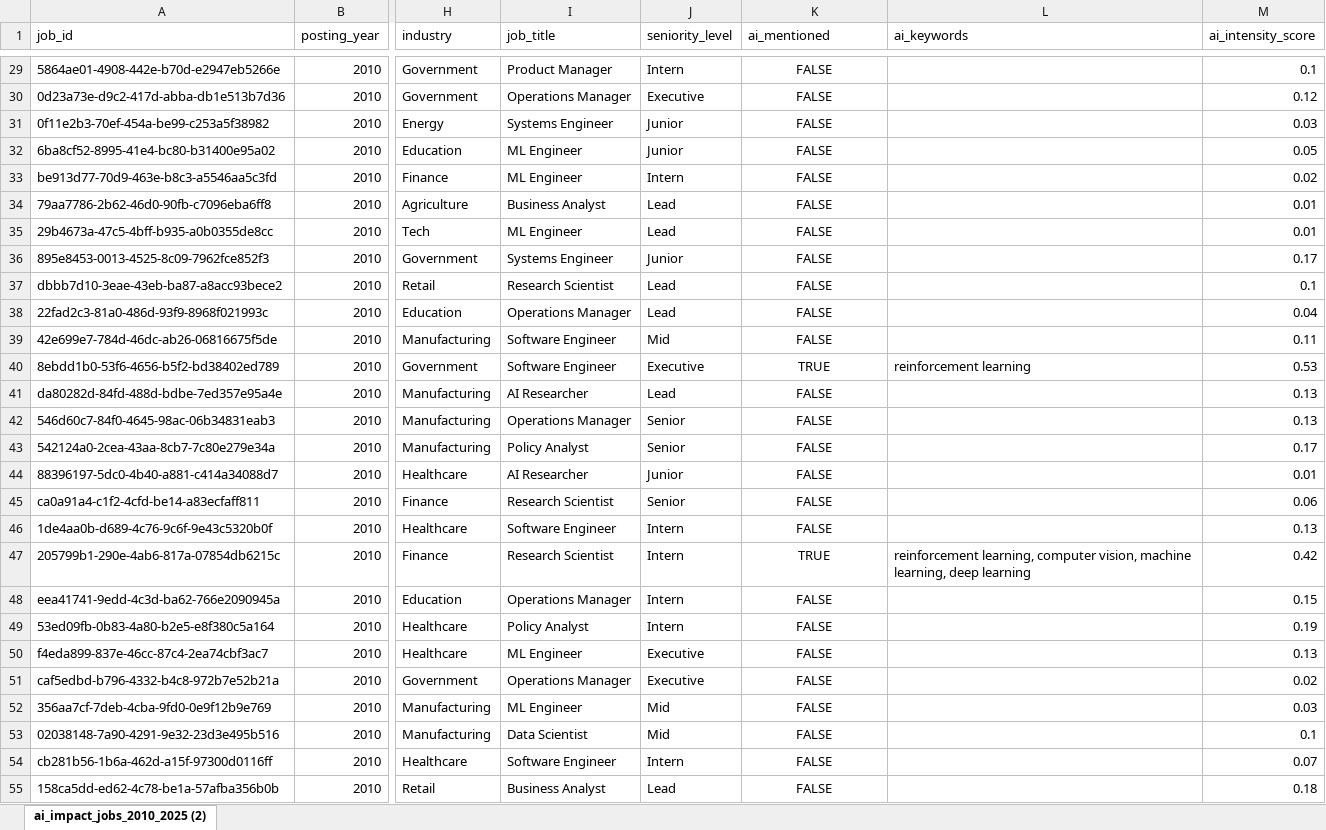
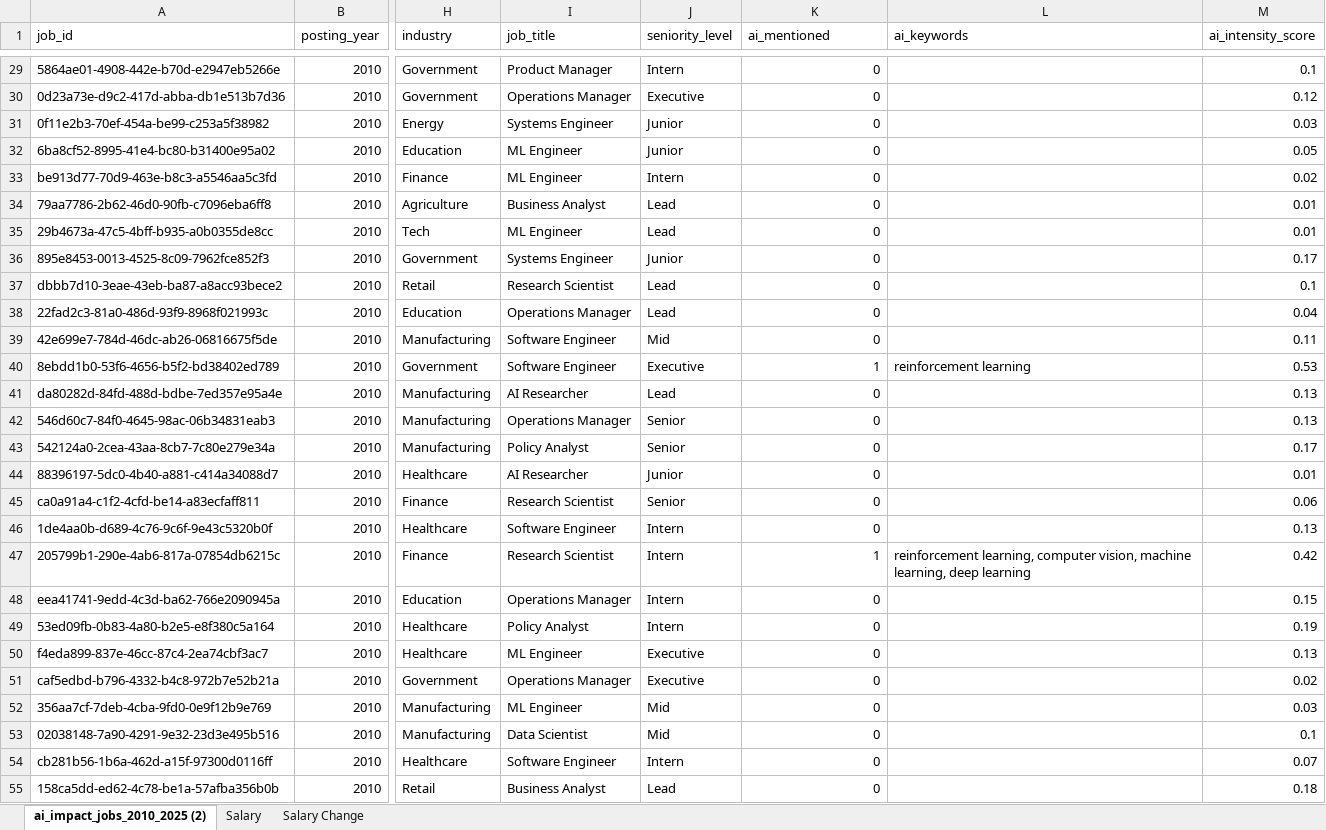
Before and after one commit to subiya-s/DAV, an Excel workbook: DAV_project.xlsx, sheet ai_impact_jobs_2010_2025 (2), drawn as a sheet; only a part is shown, gaps mark what is left out; values as stored, in another font and other column widths than the file's, no borders; table styles not drawn; the diff covers the shown part only; the diff names each change by its address in the sheet, - before the commit and + after, or states it on an @@ line.

```diff
--- a/DAV_project.xlsx (sheet ai_impact_jobs_2010_2025 (2))
+++ b/DAV_project.xlsx (sheet ai_impact_jobs_2010_2025 (2))
+sheet tab: Salary
+sheet tab: Salary Change
-K29:K55 alignment: center
+K29:K55 alignment: right
-K29:K39 (ai_mentioned): FALSE
+K29:K39 (ai_mentioned): 0
-K40 (ai_mentioned): TRUE
+K40 (ai_mentioned): 1
-K41:K46 (ai_mentioned): FALSE
+K41:K46 (ai_mentioned): 0
-K47 (ai_mentioned): TRUE
+K47 (ai_mentioned): 1
-K48:K55 (ai_mentioned): FALSE
+K48:K55 (ai_mentioned): 0
```
Also changed, not shown: 972 edited cells and cell formats elsewhere in this sheet, charts or pictures.
